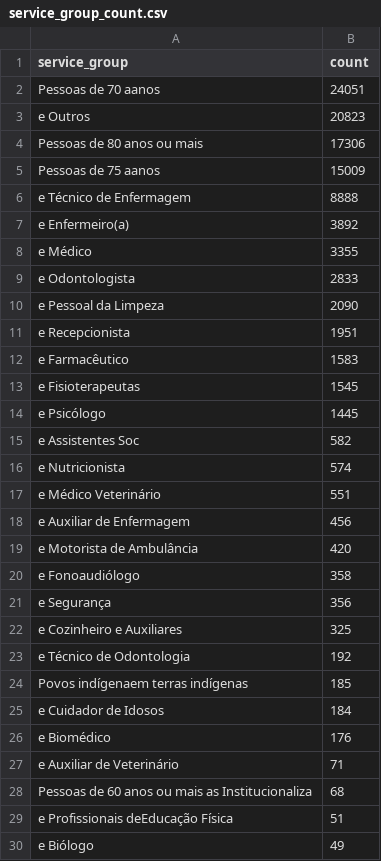
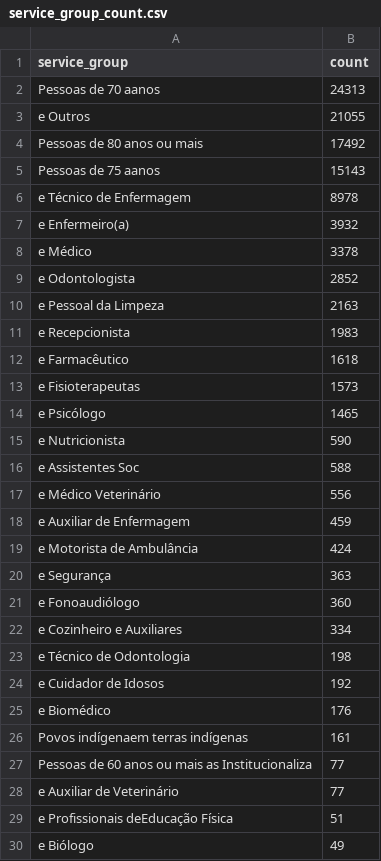
Before and after one commit to CodeForManaus/vacina-manaus-backend, a CSV file: data/analyzed/service_group_count.csv, drawn as a sheet; only a part is shown; the diff covers the shown part only.

```diff
--- a/data/analyzed/service_group_count.csv
+++ b/data/analyzed/service_group_count.csv
@@ -1,29 +1,29 @@
 service_group,count
-Pessoas de 70 aanos,24051
-e Outros,20823
-Pessoas de 80 anos ou mais,17306
-Pessoas de 75 aanos,15009
-e  Técnico de Enfermagem,8888
-e Enfermeiro(a),3892
-e Médico,3355
-e Odontologista,2833
-e  Pessoal da Limpeza,2090
-e Recepcionista,1951
-e Farmacêutico,1583
-e Fisioterapeutas,1545
-e Psicólogo,1445
-e Assistentes Soc,582
-e Nutricionista,574
-e  Médico Veterinário,551
-e  Auxiliar de Enfermagem,456
-e  Motorista de Ambulância,420
-e Fonoaudiólogo,358
-e Segurança,356
-e  Cozinheiro e Auxiliares,325
-e  Técnico de Odontologia,192
-Povos indígenaem terras indígenas,185
-e  Cuidador de Idosos,184
+Pessoas de 70 aanos,24313
+e Outros,21055
+Pessoas de 80 anos ou mais,17492
+Pessoas de 75 aanos,15143
+e  Técnico de Enfermagem,8978
+e Enfermeiro(a),3932
+e Médico,3378
+e Odontologista,2852
+e  Pessoal da Limpeza,2163
+e Recepcionista,1983
+e Farmacêutico,1618
+e Fisioterapeutas,1573
+e Psicólogo,1465
+e Nutricionista,590
+e Assistentes Soc,588
+e  Médico Veterinário,556
+e  Auxiliar de Enfermagem,459
+e  Motorista de Ambulância,424
+e Segurança,363
+e Fonoaudiólogo,360
+e  Cozinheiro e Auxiliares,334
+e  Técnico de Odontologia,198
+e  Cuidador de Idosos,192
 e Biomédico,176
-e  Auxiliar de Veterinário,71
-Pessoas de 60 anos ou mais as Institucionaliza,68
+Povos indígenaem terras indígenas,161
+Pessoas de 60 anos ou mais as Institucionaliza,77
+e  Auxiliar de Veterinário,77
 e  Profissionais deEducação Física,51
```
Also changed, not shown: 13 added rows, 9 removed rows and 14 edited cells elsewhere in this file, data/analyzed/priority_group_count.csv, data/analyzed/vaccination_site_count.csv, 10 other files.
